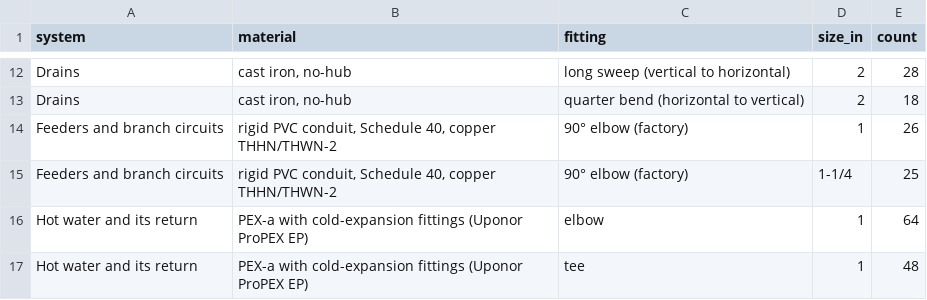
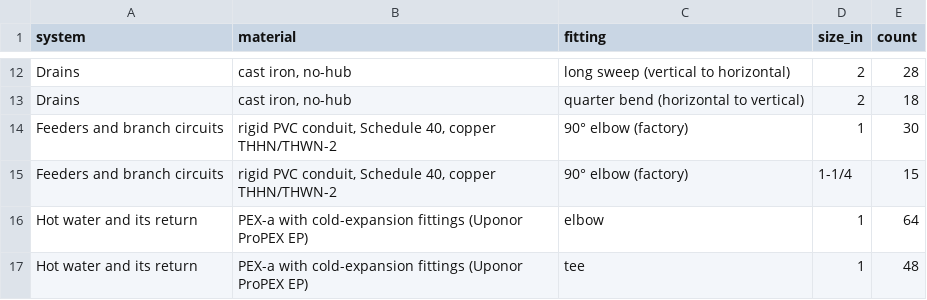
Before and after one commit to YoungMoolahBaby/brownfield-compute, a CSV file: docs/pass3/bidset/services-addendum-5/fittings.csv, drawn as a sheet; only a part is shown, gaps mark what is left out.

```diff
--- a/docs/pass3/bidset/services-addendum-5/fittings.csv
+++ b/docs/pass3/bidset/services-addendum-5/fittings.csv
@@ -13,4 +13,4 @@ Drains,"cast iron, no-hub",long sweep (vertical to horizontal),2,28
 Drains,"cast iron, no-hub",quarter bend (horizontal to vertical),2,18
-Feeders and branch circuits,"rigid PVC conduit, Schedule 40, copper THHN/THWN-2",90° elbow (factory),1,26
-Feeders and branch circuits,"rigid PVC conduit, Schedule 40, copper THHN/THWN-2",90° elbow (factory),1-1/4,25
+Feeders and branch circuits,"rigid PVC conduit, Schedule 40, copper THHN/THWN-2",90° elbow (factory),1,30
+Feeders and branch circuits,"rigid PVC conduit, Schedule 40, copper THHN/THWN-2",90° elbow (factory),1-1/4,15
 Hot water and its return,PEX-a with cold-expansion fittings (Uponor ProPEX EP),elbow,1,64
```
Also changed, not shown: data/firestop_systems.csv, docs/pass3/bidset/services-addendum-5/lengths.csv, 32 other files.
